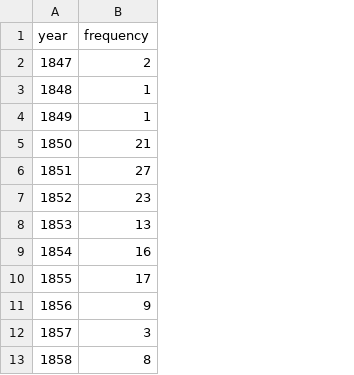
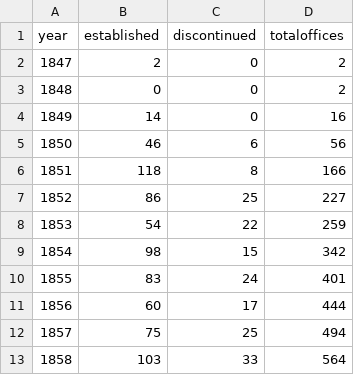
Before and after one commit to cestastanford/geographypost, a CSV file: data/years_count.csv, drawn as a sheet; only a part is shown; removed rows and columns are numbered as before the commit, all else as after; the diff names each change by its address in the sheet, - before the commit and + after, or states it on an @@ line.

Commit message:
Fixed scrolling issue with helptext. Adding jquery library locally. Cleaning up data directory.

```diff
--- a/data/years_count.csv
+++ b/data/years_count.csv
-column B (frequency), rows 2-13: 2 | 1 | 1 | 21 | 27 | 23 | 13 | 16 | 17 | 9 | 3 | 8
+column B (established), rows 2-13: 2 | 0 | 14 | 46 | 118 | 86 | 54 | 98 | 83 | 60 | 75 | 103
+column C (discontinued), rows 2-13: 0 | 0 | 0 | 6 | 8 | 25 | 22 | 15 | 24 | 17 | 25 | 33
+column D (totaloffices), rows 2-13: 2 | 2 | 16 | 56 | 166 | 227 | 259 | 342 | 401 | 444 | 494 | 564
```
Also changed, not shown: 10 other files.
